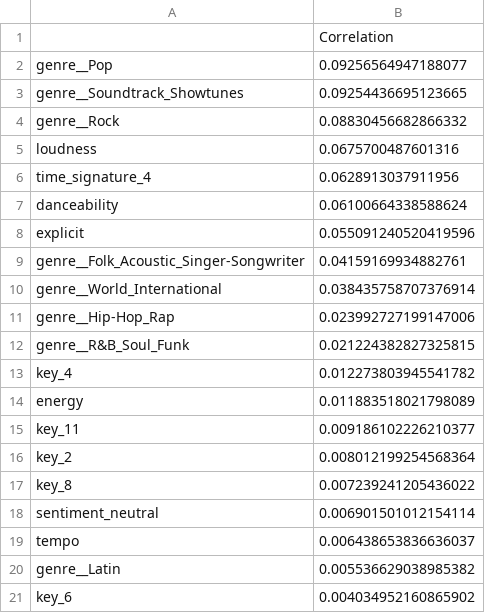
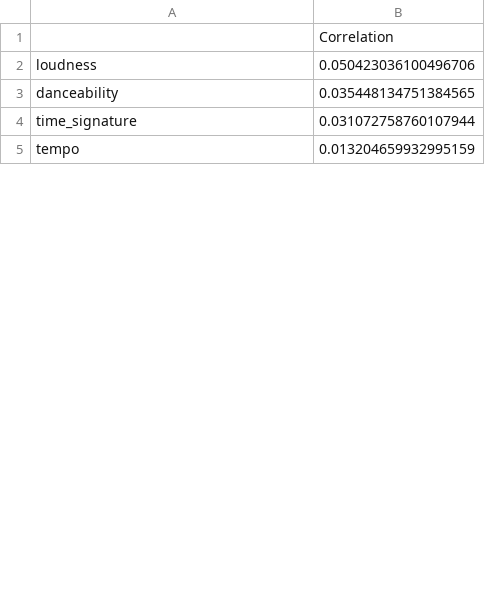
Before and after one commit to clara-opp/datamining_group12, a CSV file: figures/popularity_correlations.csv, drawn as a sheet; only a part is shown; the diff covers the shown part only.

```diff
--- a/figures/popularity_correlations.csv
+++ b/figures/popularity_correlations.csv
@@ -1,21 +1,5 @@
 ,Correlation
-genre__Pop,0.09256564947188077
-genre__Soundtrack_Showtunes,0.09254436695123665
-genre__Rock,0.08830456682866332
-loudness,0.0675700487601316
-time_signature_4,0.0628913037911956
-danceability,0.06100664338588624
-explicit,0.055091240520419596
-genre__Folk_Acoustic_Singer-Songwriter,0.04159169934882761
-genre__World_International,0.038435758707376914
-genre__Hip-Hop_Rap,0.023992727199147006
-genre__R&B_Soul_Funk,0.021224382827325815
-key_4,0.012273803945541782
-energy,0.011883518021798089
-key_11,0.009186102226210377
-key_2,0.008012199254568364
-key_8,0.007239241205436022
-sentiment_neutral,0.006901501012154114
-tempo,0.006438653836636037
-genre__Latin,0.005536629038985382
-key_6,0.004034952160865902
+loudness,0.050423036100496706
+danceability,0.035448134751384565
+time_signature,0.031072758760107944
+tempo,0.013204659932995159
```
Also changed, not shown: 4 added rows, 22 removed rows and 5 edited cells elsewhere in this file, 17 other files.
